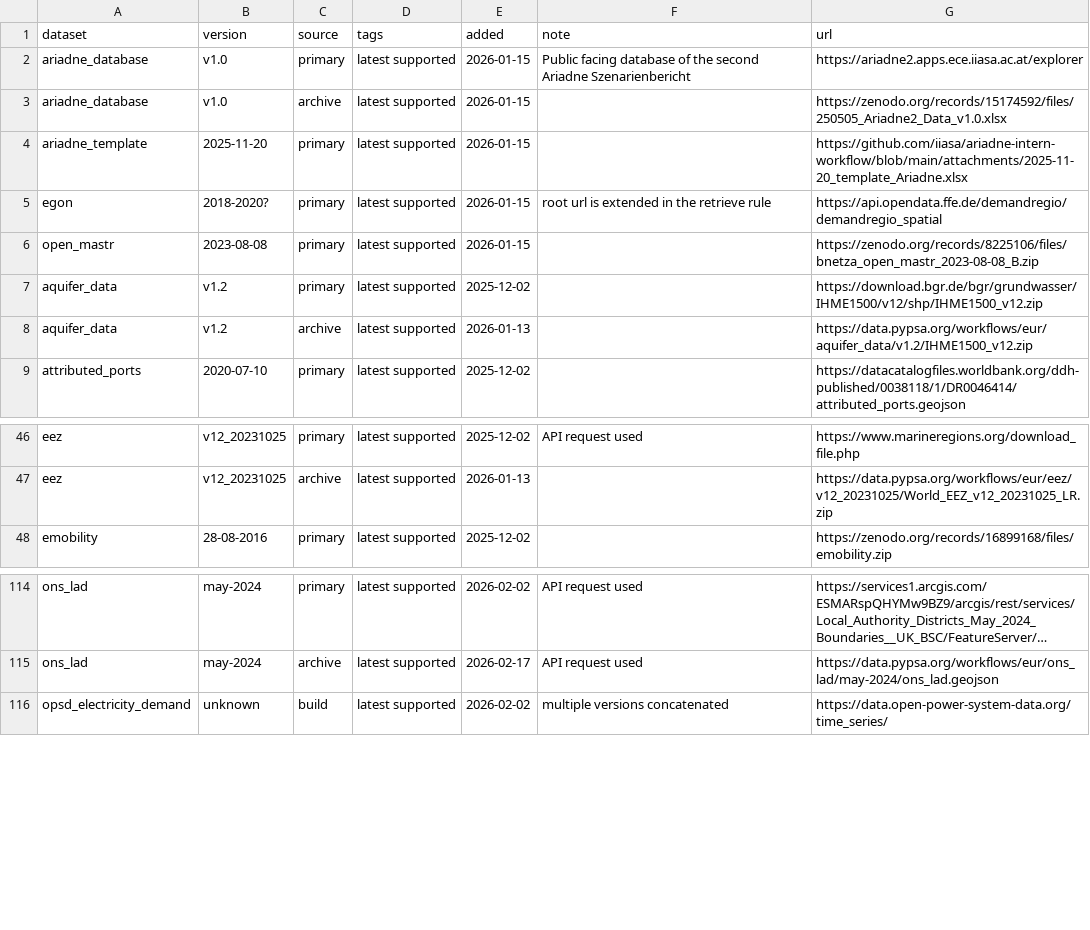
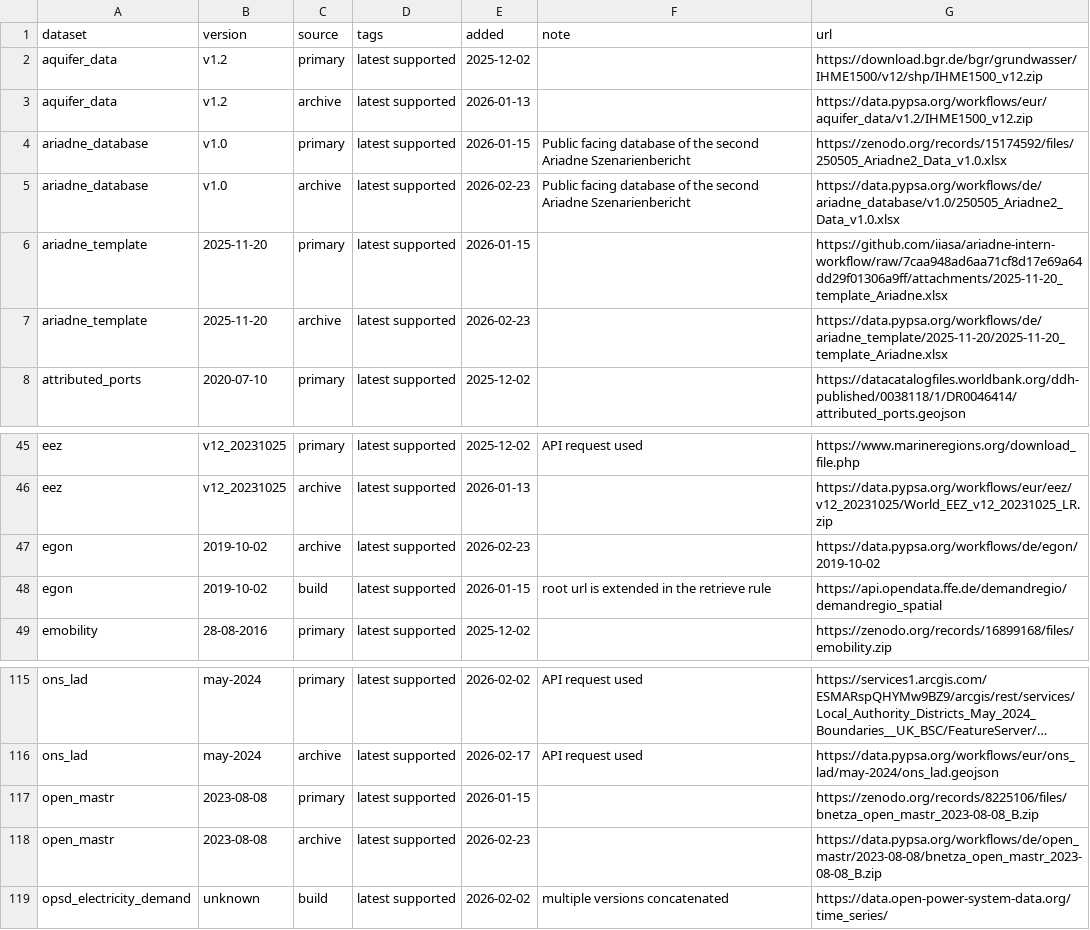
Before and after one commit to AGGM-AG/pypsa-at, a CSV file: data/versions.csv, drawn as a sheet; only a part is shown, gaps mark what is left out; long unchanged cells end in …; removed rows and columns are numbered as before the commit, all else as after; the diff names each change by its address in the sheet, - before the commit and + after, or states it on an @@ line.

```diff
--- a/data/versions.csv
+++ b/data/versions.csv
-row 2: ariadne_database | v1.0 | primary | latest supported | 2026-01-15 | Public facing database of the second Ariadne Szenarienbericht | https://ariadne2.apps.ece.iiasa.ac.at/explorer
-row 3: ariadne_database | v1.0 | archive | latest supported | 2026-01-15 |  | https://zenodo.org/records/15174592/files/250505_Ariadne2_Data_v1.0.xlsx
-row 4: ariadne_template | 2025-11-20 | primary | latest supported | 2026-01-15 |  | https://github.com/iiasa/ariadne-intern-workflow/blob/main/attachments/2025-11-20_template_Ariadne.xlsx
-row 5: egon | 2018-2020? | primary | latest supported | 2026-01-15 | root url is extended in the retrieve rule | https://api.opendata.ffe.de/demandregio/demandregio_spatial
+row 4: ariadne_database | v1.0 | primary | latest supported | 2026-01-15 | Public facing database of the second Ariadne Szenarienbericht | https://zenodo.org/records/15174592/files/250505_Ariadne2_Data_v1.0.xlsx
+row 5: ariadne_database | v1.0 | archive | latest supported | 2026-02-23 | Public facing database of the second Ariadne Szenarienbericht | https://data.pypsa.org/workflows/de/ariadne_database/v1.0/250505_Ariadne2_Data_v1.0.xlsx
+row 6: ariadne_template | 2025-11-20 | primary | latest supported | 2026-01-15 |  | https://github.com/iiasa/ariadne-intern-workflow/raw/7caa948ad6aa71cf8d17e69a64dd29f01306a9ff/attachments/2025-11-20_template_Ariadne.xlsx
+row 7: ariadne_template | 2025-11-20 | archive | latest supported | 2026-02-23 |  | https://data.pypsa.org/workflows/de/ariadne_template/2025-11-20/2025-11-20_template_Ariadne.xlsx
+row 47: egon | 2019-10-02 | archive | latest supported | 2026-02-23 |  | https://data.pypsa.org/workflows/de/egon/2019-10-02
+row 48: egon | 2019-10-02 | build | latest supported | 2026-01-15 | root url is extended in the retrieve rule | https://api.opendata.ffe.de/demandregio/demandregio_spatial
@@ row 6 moved to row 117: open_mastr @@
+row 118: open_mastr | 2023-08-08 | archive | latest supported | 2026-02-23 |  | https://data.pypsa.org/workflows/de/open_mastr/2023-08-08/bnetza_open_mastr_2023-08-08_B.zip
```
Also changed, not shown: 15 other files.
